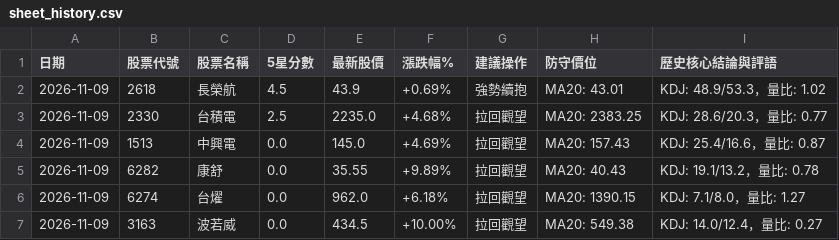
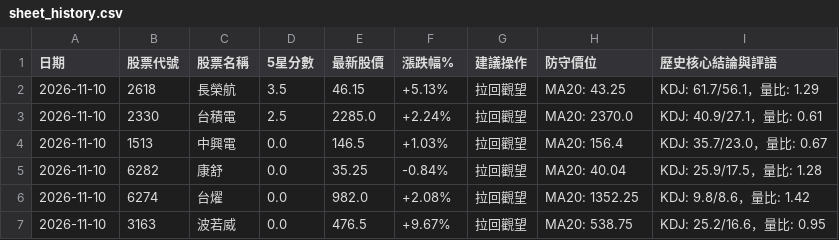
Before and after one commit to Jou-chiang/stock-dashboard, a CSV file: sheet_history.csv, drawn as a sheet.

```diff
--- a/sheet_history.csv
+++ b/sheet_history.csv
@@ -1,7 +1,7 @@
 日期,股票代號,股票名稱,5星分數,最新股價,漲跌幅%,建議操作,防守價位,歷史核心結論與評語
-2026-11-09,2618,長榮航,4.5,43.9,+0.69%,強勢續抱,MA20: 43.01,KDJ: 48.9/53.3，量比: 1.02
-2026-11-09,2330,台積電,2.5,2235.0,+4.68%,拉回觀望,MA20: 2383.25,KDJ: 28.6/20.3，量比: 0.77
-2026-11-09,1513,中興電,0.0,145.0,+4.69%,拉回觀望,MA20: 157.43,KDJ: 25.4/16.6，量比: 0.87
-2026-11-09,6282,康舒,0.0,35.55,+9.89%,拉回觀望,MA20: 40.43,KDJ: 19.1/13.2，量比: 0.78
-2026-11-09,6274,台燿,0.0,962.0,+6.18%,拉回觀望,MA20: 1390.15,KDJ: 7.1/8.0，量比: 1.27
-2026-11-09,3163,波若威,0.0,434.5,+10.00%,拉回觀望,MA20: 549.38,KDJ: 14.0/12.4，量比: 0.27
+2026-11-10,2618,長榮航,3.5,46.15,+5.13%,拉回觀望,MA20: 43.25,KDJ: 61.7/56.1，量比: 1.29
+2026-11-10,2330,台積電,2.5,2285.0,+2.24%,拉回觀望,MA20: 2370.0,KDJ: 40.9/27.1，量比: 0.61
+2026-11-10,1513,中興電,0.0,146.5,+1.03%,拉回觀望,MA20: 156.4,KDJ: 35.7/23.0，量比: 0.67
+2026-11-10,6282,康舒,0.0,35.25,-0.84%,拉回觀望,MA20: 40.04,KDJ: 25.9/17.5，量比: 1.28
+2026-11-10,6274,台燿,0.0,982.0,+2.08%,拉回觀望,MA20: 1352.25,KDJ: 9.8/8.6，量比: 1.42
+2026-11-10,3163,波若威,0.0,476.5,+9.67%,拉回觀望,MA20: 538.75,KDJ: 25.2/16.6，量比: 0.95
```
Also changed, not shown: sheet_scores.csv, 3 other files.
